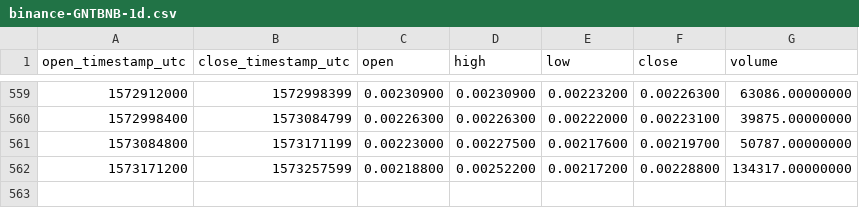
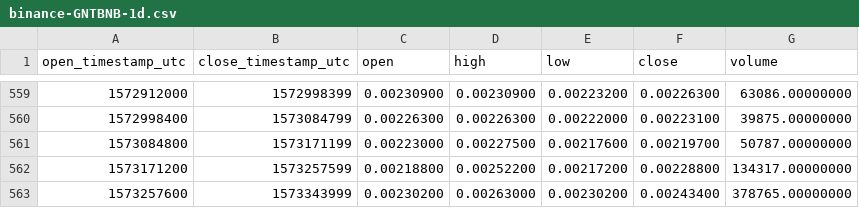
Before and after one commit to cryptobigbro/binance-GNTBNB, a CSV file: binance-GNTBNB-1d.csv, drawn as a sheet; only a part is shown, gaps mark what is left out.

Commit message:
Update OHLCV data.

```diff
--- a/binance-GNTBNB-1d.csv
+++ b/binance-GNTBNB-1d.csv
@@ -562 +562,2 @@ open_timestamp_utc,close_timestamp_utc,open,high,low,close,volume
 1573171200,1573257599,0.00218800,0.00252200,0.00217200,0.00228800,134317.00000000
+1573257600,1573343999,0.00230200,0.00263000,0.00230200,0.00243400,378765.00000000
```
Also changed, not shown: 1 other file.
